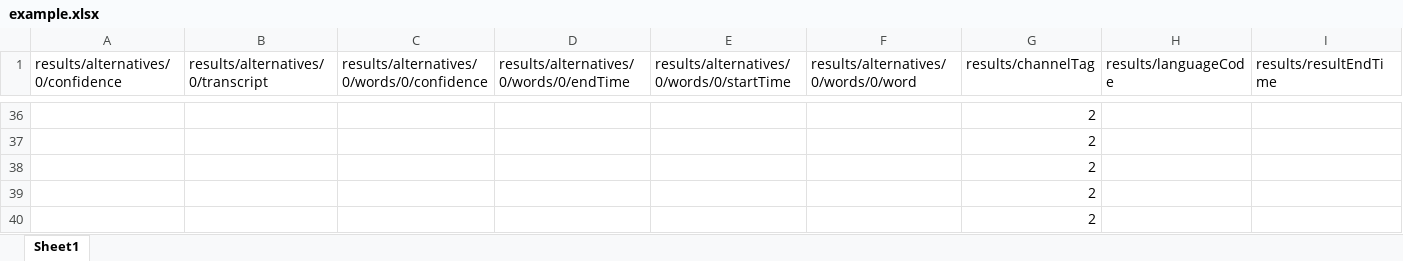
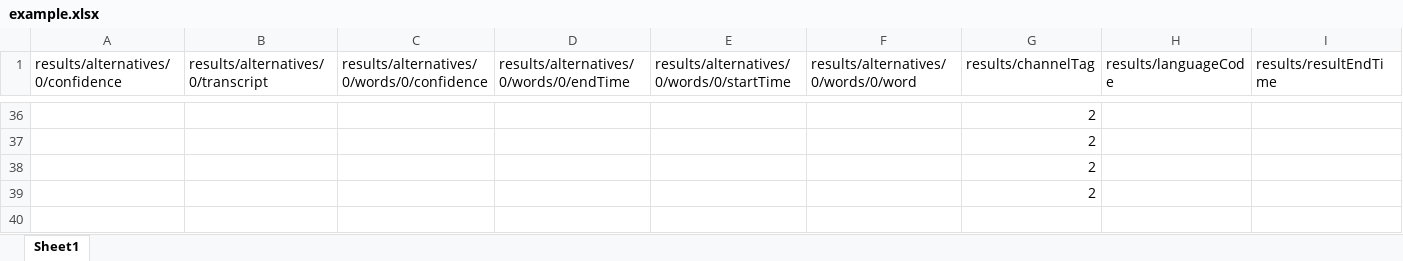
Before and after one commit to saber258/EEG_Text_alignment, an Excel workbook: example.xlsx, sheet Sheet1, drawn as a sheet; only a part is shown, gaps mark what is left out; values as stored, in another font and other column widths than the file's, no borders; rows hold the shown columns only; the diff names each change by its address in the sheet, - before the commit and + after, or states it on an @@ line.

Commit message:
update example csv

```diff
--- a/example.xlsx (sheet Sheet1)
+++ b/example.xlsx (sheet Sheet1)
-row 40:  |  |  |  |  |  | 2
```
Also changed, not shown: 1 other file.
